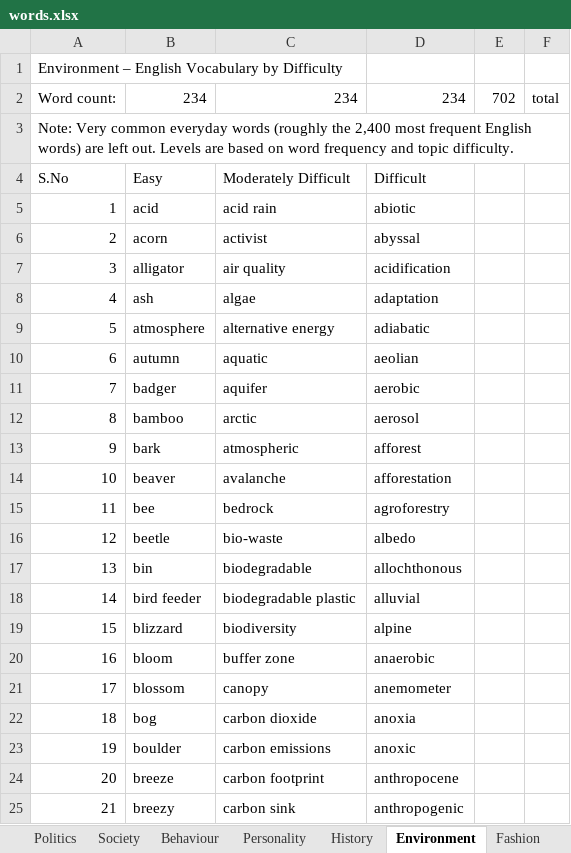
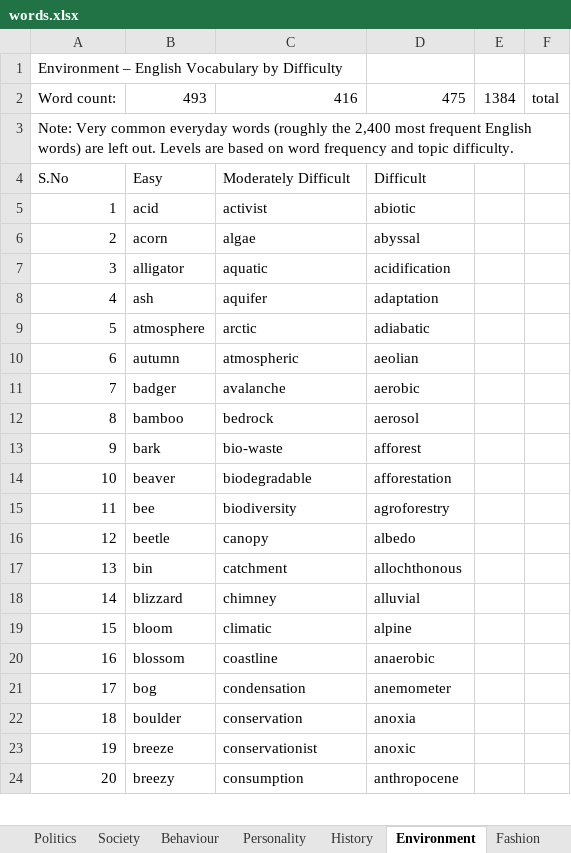
Before and after one commit to vcsrivas/Shabd-Sadhana, an Excel workbook: words.xlsx, sheet Environment, drawn as a sheet; only a part is shown; values as stored, in another font and other column widths than the file's, no cell formats; removed rows and columns are numbered as before the commit, all else as after; the diff covers the shown part only; the diff names each change by its address in the sheet, - before the commit and + after, or states it on an @@ line.

```diff
--- a/words.xlsx (sheet Environment)
+++ b/words.xlsx (sheet Environment)
-row 2: Word count: | 234 | 234 | 234 | 702 | total
+row 2: Word count: | 493 | 416 | 475 | 1384 | total
-C5: acid rain
+C5: activist
-C6: activist
+C6: algae
-C7: air quality
+C7: aquatic
-C8: algae
+C8: aquifer
-C9: alternative energy
+C9: arctic
-C10: aquatic
+C10: atmospheric
-C11: aquifer
+C11: avalanche
-C12: arctic
+C12: bedrock
-C13: atmospheric
+C13: bio-waste
-C14: avalanche
+C14: biodegradable
-C15: bedrock
+C15: biodiversity
-C16: bio-waste
+C16: canopy
-C17: biodegradable
+C17: catchment
-row 18: 14 | bird feeder | biodegradable plastic | alluvial
@@ column A renumbered between rows 18 and 497 @@
-C18: biodiversity
+C18: chimney
-D18: alpine
+D18: alluvial
-C19: buffer zone
+C19: climatic
-D19: anaerobic
+D19: alpine
-C20: canopy
+C20: coastline
-D20: anemometer
+D20: anaerobic
-C21: carbon dioxide
+C21: condensation
-D21: anoxia
+D21: anemometer
-C22: carbon emissions
+C22: conservation
-D22: anoxic
+D22: anoxia
-C23: carbon footprint
+C23: conservationist
-D23: anthropocene
+D23: anoxic
-C24: carbon sink
+C24: consumption
-D24: anthropogenic
+D24: anthropocene
```
Also changed, not shown: 7 removed rows and 946 edited cells elsewhere in this sheet, sheet Travel, sheet Commerce, sheet Science, sheet Society, sheet Politics, sheet Economics, 11 more sheets, cell formats.
